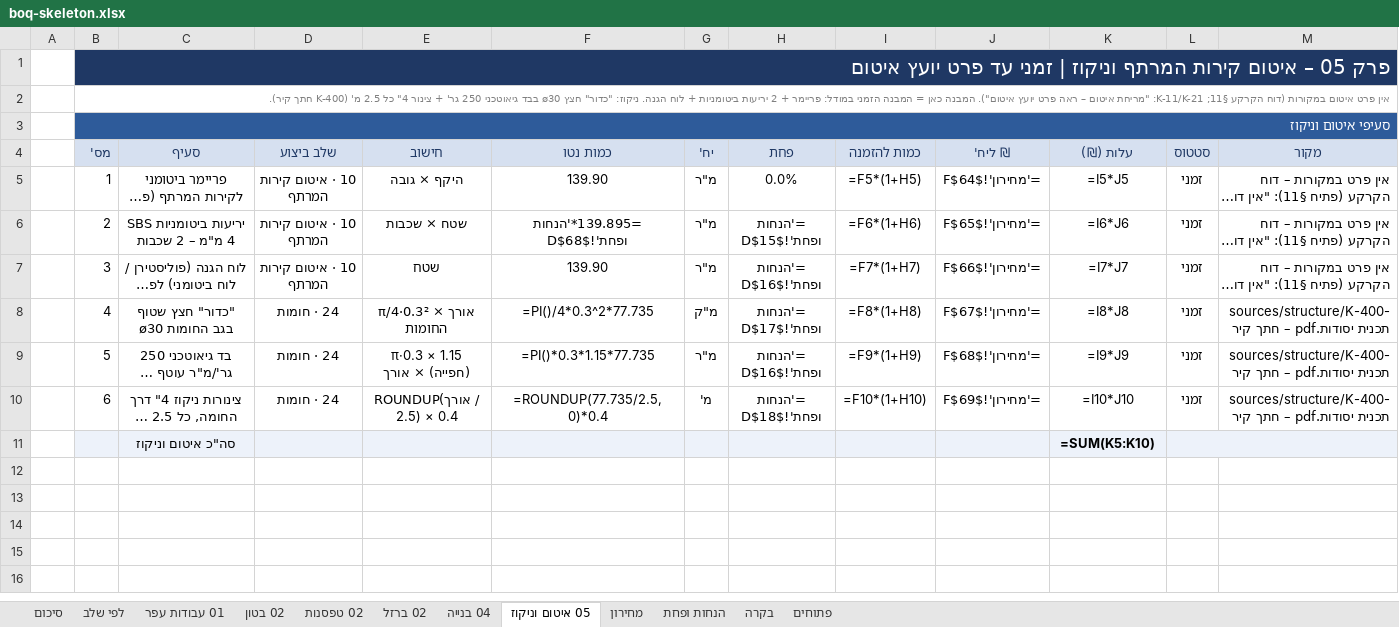
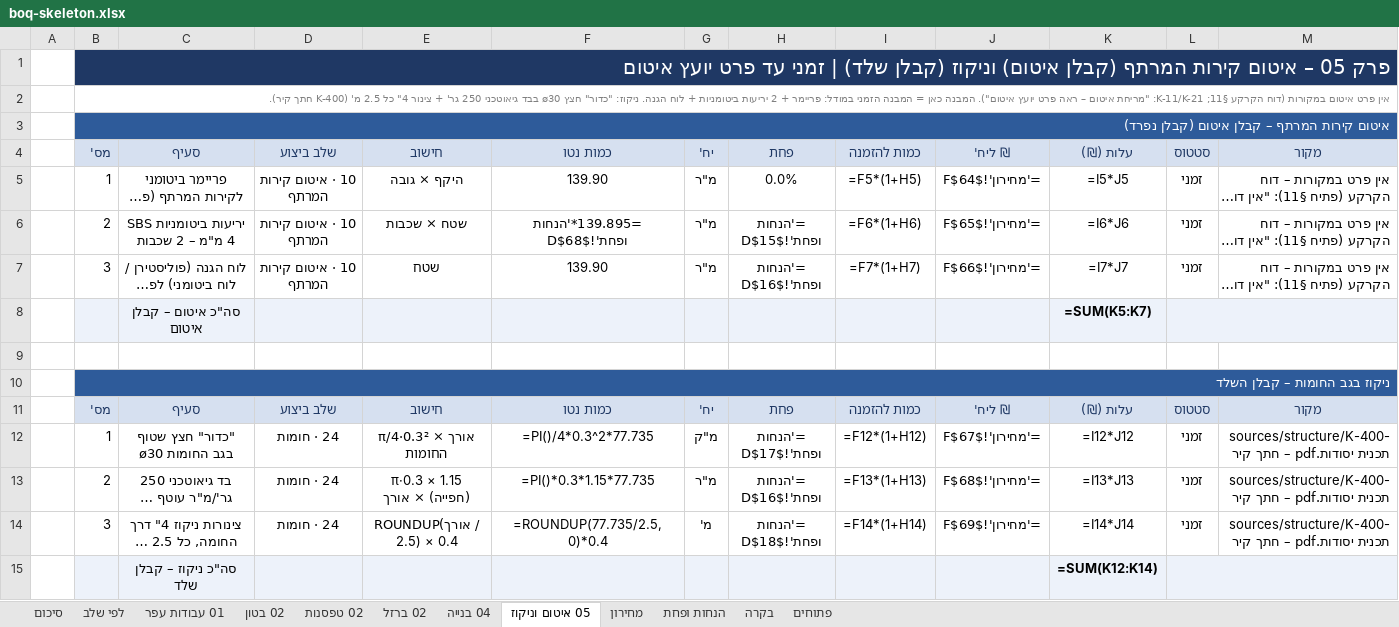
Before and after one commit to 123avihai-collab/House-3d, an Excel workbook: docs/quantities/boq-skeleton.xlsx, sheet 05 איטום וניקוז, drawn as a sheet; only a part is shown; long unchanged cells end in …; values as stored, in another font and other column widths than the file's, no borders; formulas without a stored value are shown as written; removed rows and columns are numbered as before the commit, all else as after; rows hold the shown columns only; the diff names each change by its address in the sheet, - before the commit and + after, or states it on an @@ line.

```diff
--- a/docs/quantities/boq-skeleton.xlsx (sheet 05 איטום וניקוז)
+++ b/docs/quantities/boq-skeleton.xlsx (sheet 05 איטום וניקוז)
-B1: …קירות המרתף וניקוז | זמני…
+B1: …קירות המרתף (קבלן איטום) וניקוז (קבלן שלד) | זמני…
-B3: סעיפי איטום וניקוז
+B3: איטום קירות המרתף – קבלן איטום (קבלן נפרד)
+row 8:  |  | סה"כ איטום – קבלן איטום |  |  |  |  |  |  |  | =SUM(K5:K7)
+row 9: (empty)
+row 10:  | ניקוז בגב החומות – קבלן השלד
+row 11:  | מס' | סעיף | שלב ביצוע | חישוב | כמות נטו | יח' | פחת | כמות להזמנה | ₪ ליח' | עלות (₪) | סטטוס | מקור
-B12: 4
+B12: 1
-I12: =F8*(1+H8)
+I12: =F12*(1+H12)
-K12: =I8*J8
+K12: =I12*J12
-B13: 5
+B13: 2
-I13: =F9*(1+H9)
+I13: =F13*(1+H13)
-K13: =I9*J9
+K13: =I13*J13
-B14: 6
+B14: 3
-I14: =F10*(1+H10)
+I14: =F14*(1+H14)
-K14: =I10*J10
+K14: =I14*J14
-row 11:  |  | סה"כ איטום וניקוז |  |  |  |  |  |  |  | =SUM(K5:K10)
+row 15:  |  | סה"כ ניקוז – קבלן שלד |  |  |  |  |  |  |  | =SUM(K12:K14)
```
Also changed, not shown: sheet סיכום, 3 other files.
